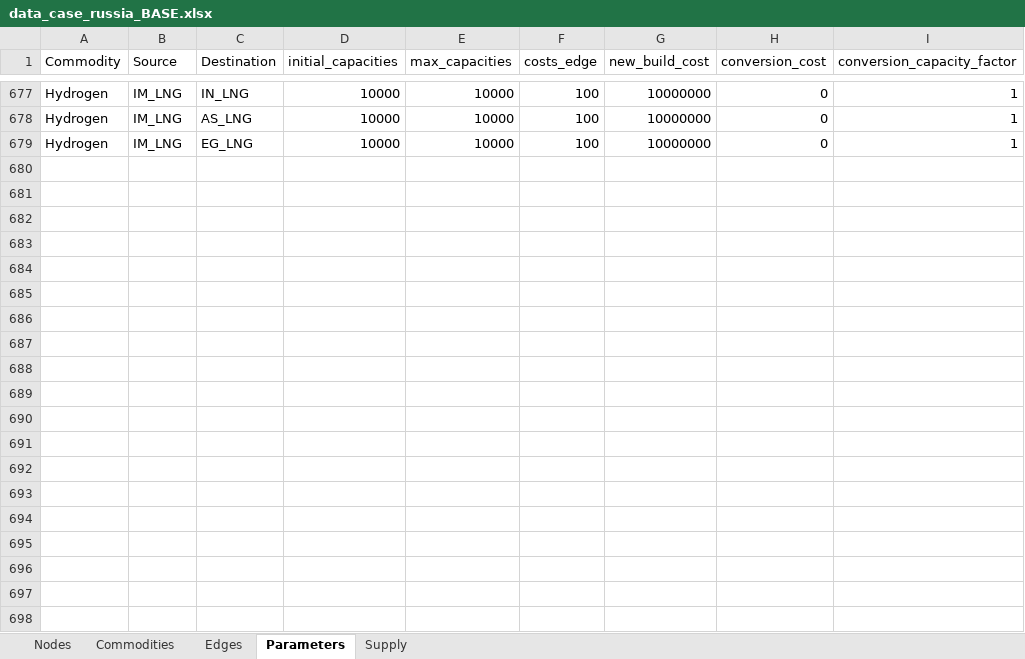
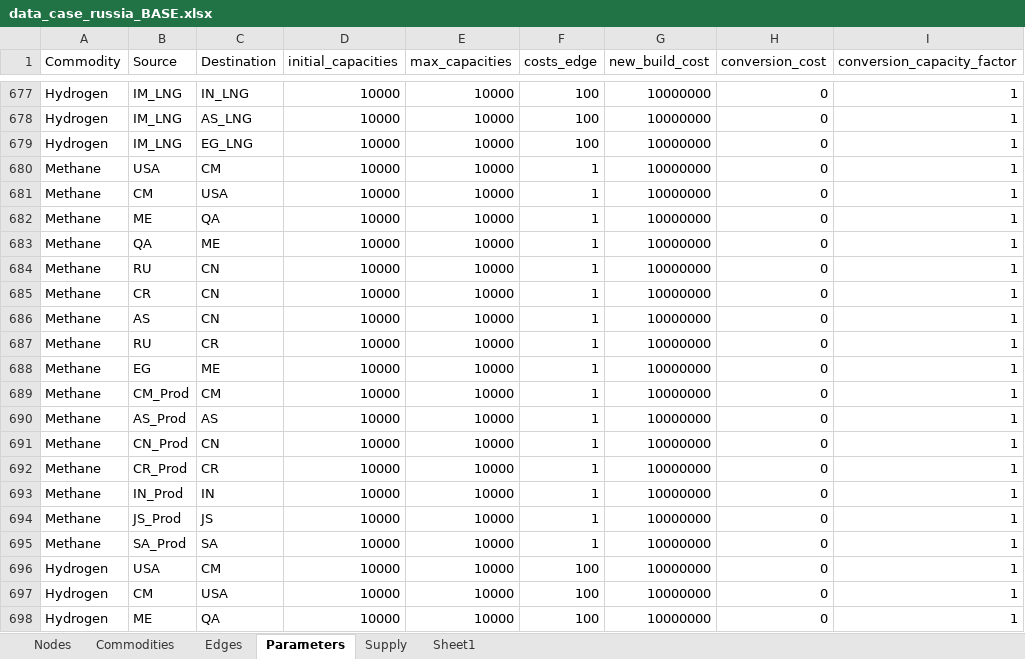
Before and after one commit to CSEI-EU/gas_infrastructure_model, an Excel workbook: 01_data/01_input_data/02_processed/data_case_russia_BASE.xlsx, sheet Parameters, drawn as a sheet; only a part is shown, gaps mark what is left out; values as stored, in another font and other column widths than the file's, no borders; the diff covers the shown part only; the diff names each change by its address in the sheet, - before the commit and + after, or states it on an @@ line.

```diff
--- a/01_data/01_input_data/02_processed/data_case_russia_BASE.xlsx (sheet Parameters)
+++ b/01_data/01_input_data/02_processed/data_case_russia_BASE.xlsx (sheet Parameters)
+sheet tab: Sheet1
+row 680: Methane | USA | CM | 10000 | 10000 | 1 | 10000000 | 0 | 1
+row 681: Methane | CM | USA | 10000 | 10000 | 1 | 10000000 | 0 | 1
+row 682: Methane | ME | QA | 10000 | 10000 | 1 | 10000000 | 0 | 1
+row 683: Methane | QA | ME | 10000 | 10000 | 1 | 10000000 | 0 | 1
+row 684: Methane | RU | CN | 10000 | 10000 | 1 | 10000000 | 0 | 1
+row 685: Methane | CR | CN | 10000 | 10000 | 1 | 10000000 | 0 | 1
+row 686: Methane | AS | CN | 10000 | 10000 | 1 | 10000000 | 0 | 1
+row 687: Methane | RU | CR | 10000 | 10000 | 1 | 10000000 | 0 | 1
+row 688: Methane | EG | ME | 10000 | 10000 | 1 | 10000000 | 0 | 1
+row 689: Methane | CM_Prod | CM | 10000 | 10000 | 1 | 10000000 | 0 | 1
+row 690: Methane | AS_Prod | AS | 10000 | 10000 | 1 | 10000000 | 0 | 1
+row 691: Methane | CN_Prod | CN | 10000 | 10000 | 1 | 10000000 | 0 | 1
+row 692: Methane | CR_Prod | CR | 10000 | 10000 | 1 | 10000000 | 0 | 1
+row 693: Methane | IN_Prod | IN | 10000 | 10000 | 1 | 10000000 | 0 | 1
+row 694: Methane | JS_Prod | JS | 10000 | 10000 | 1 | 10000000 | 0 | 1
+row 695: Methane | SA_Prod | SA | 10000 | 10000 | 1 | 10000000 | 0 | 1
+row 696: Hydrogen | USA | CM | 10000 | 10000 | 100 | 10000000 | 0 | 1
+row 697: Hydrogen | CM | USA | 10000 | 10000 | 100 | 10000000 | 0 | 1
+row 698: Hydrogen | ME | QA | 10000 | 10000 | 100 | 10000000 | 0 | 1
```
Also changed, not shown: 49 added rows elsewhere in this sheet, sheet Nodes, sheet Edges, sheet Supply, 01_data/01_input_data/02_processed/Gas_Import_Russian_Invasion.xlsx, 2 other files.
